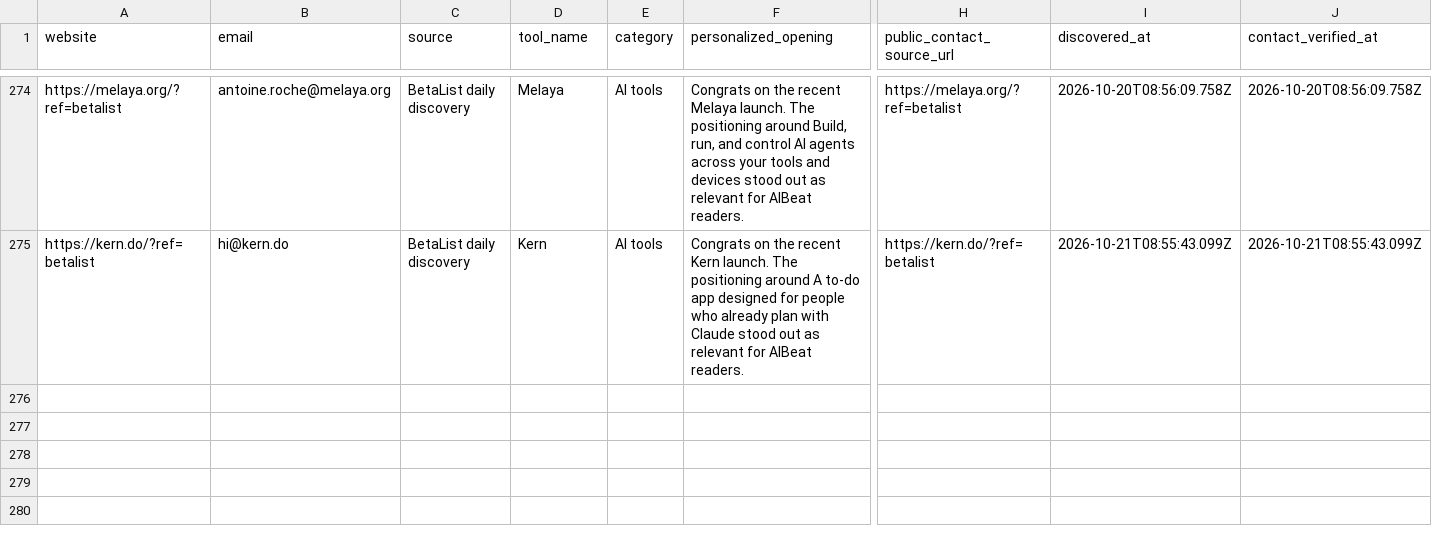
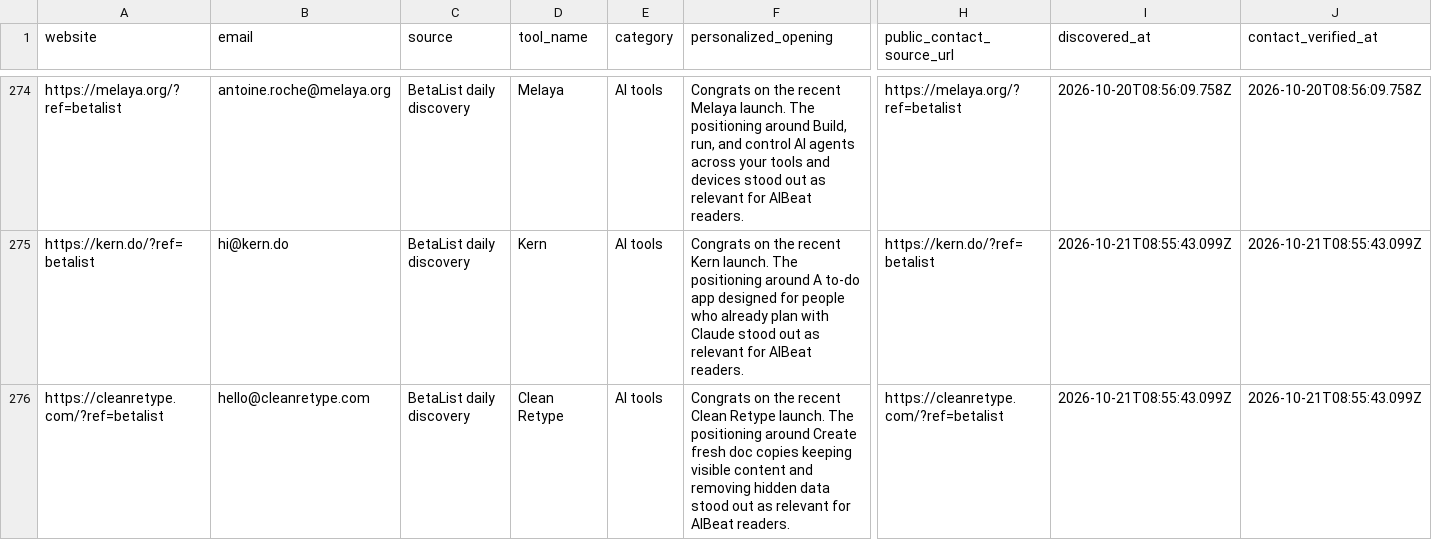
Before and after one commit to Elementexperts/aibeat, a CSV file: data/outreach/daily-manual-leads.history.csv, drawn as a sheet; only a part is shown, gaps mark what is left out; rows hold the shown columns only; the diff names each change by its address in the sheet, - before the commit and + after, or states it on an @@ line.

```diff
--- a/data/outreach/daily-manual-leads.history.csv
+++ b/data/outreach/daily-manual-leads.history.csv
+row 276: https://cleanretype.com/?ref=betalist | hello@cleanretype.com | BetaList daily discovery | Clean Retype | AI tools | Congrats on the recent Clean Retype launch. The positioning around Create fresh doc copies keeping visible content and removing hidden data stood out as relevant for AIBeat readers. | https://cleanretype.com/?ref=betalist | 2026-10-21T08:55:43.099Z | 2026-10-21T08:55:43.099Z
```
Also changed, not shown: data/outreach/daily-manual-leads.csv, 1 other file.
